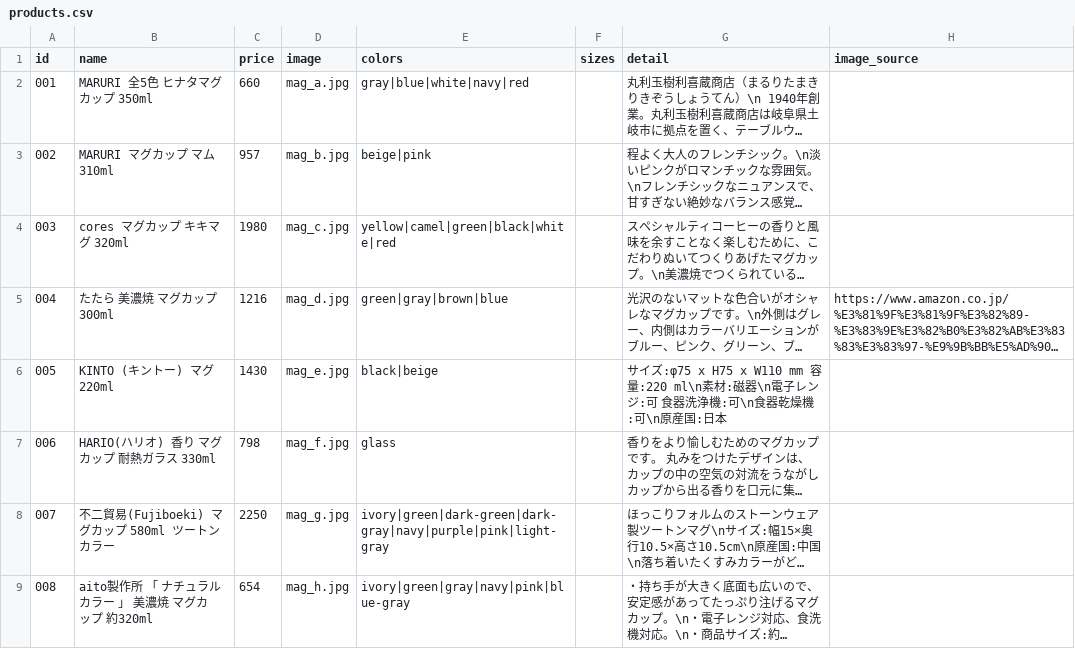
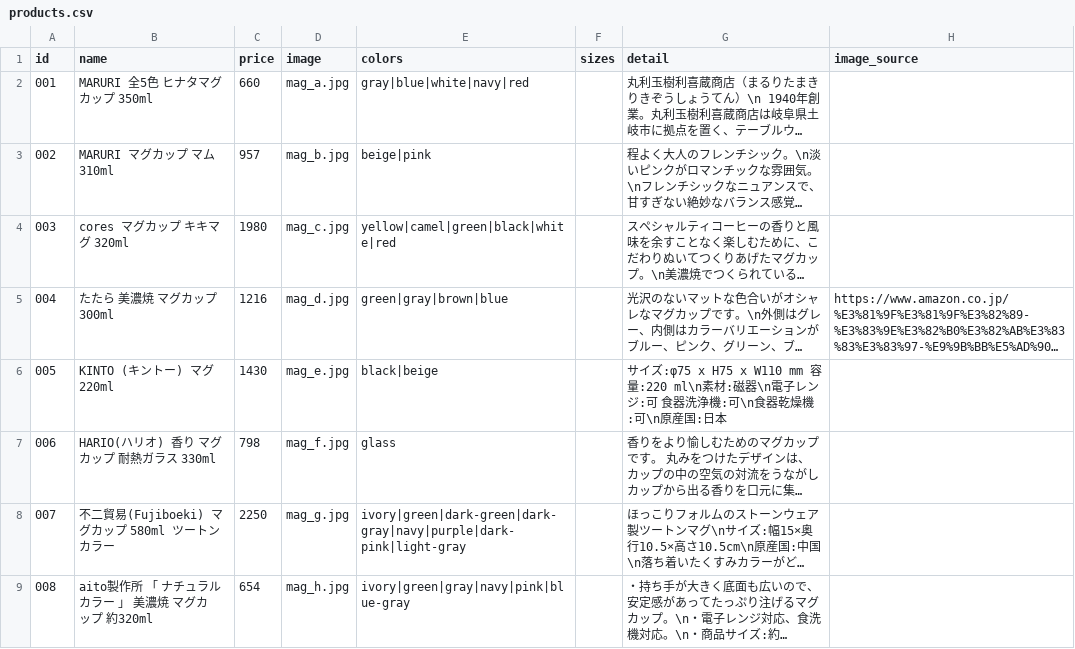
Before and after one commit to Tos0301/experiment-site, a CSV file: data/products.csv, drawn as a sheet; long unchanged cells end in …; the diff names each change by its address in the sheet, - before the commit and + after, or states it on an @@ line.

```diff
--- a/data/products.csv
+++ b/data/products.csv
-E8 (colors): ivory|green|dark-green|dark-gray|navy|purple|pink|light-gray
+E8 (colors): ivory|green|dark-green|dark-gray|navy|purple|dark-pink|light-gray
```
Also changed, not shown: 1 other file.
